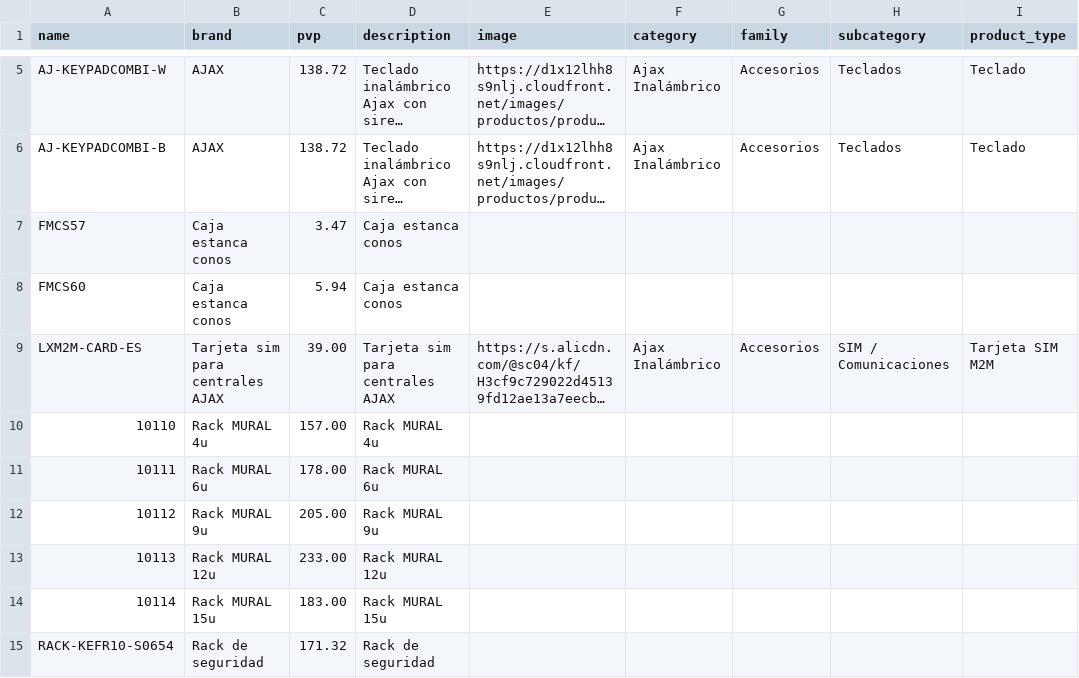
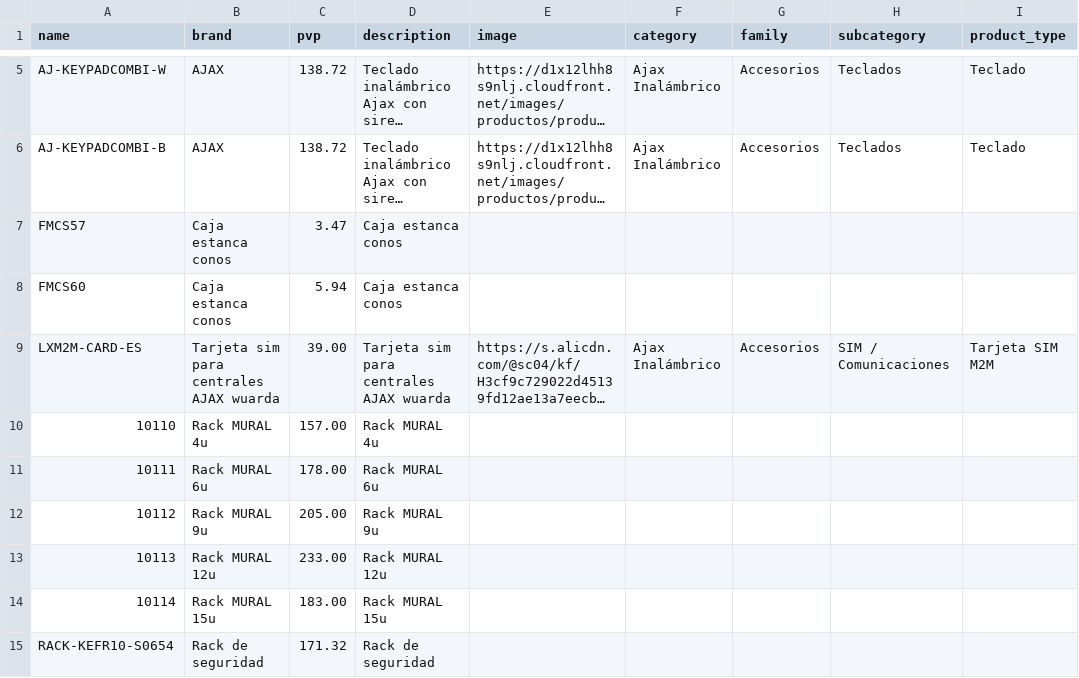
Before and after one commit to billyn25/hiperajax, a CSV file: catalogo_manual.csv, drawn as a sheet; only a part is shown, gaps mark what is left out; long unchanged cells end in …; the diff names each change by its address in the sheet, - before the commit and + after, or states it on an @@ line.

```diff
--- a/catalogo_manual.csv
+++ b/catalogo_manual.csv
-B9 (brand): Tarjeta sim para centrales AJAX
+B9 (brand): Tarjeta sim para centrales AJAX wuarda
-D9 (description): Tarjeta sim para centrales AJAX
+D9 (description): Tarjeta sim para centrales AJAX wuarda
```
